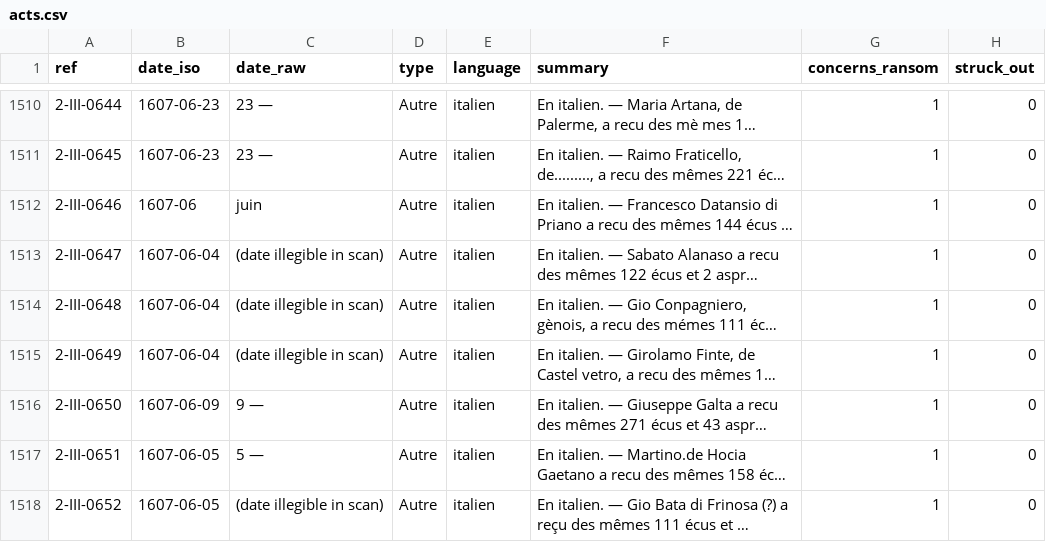
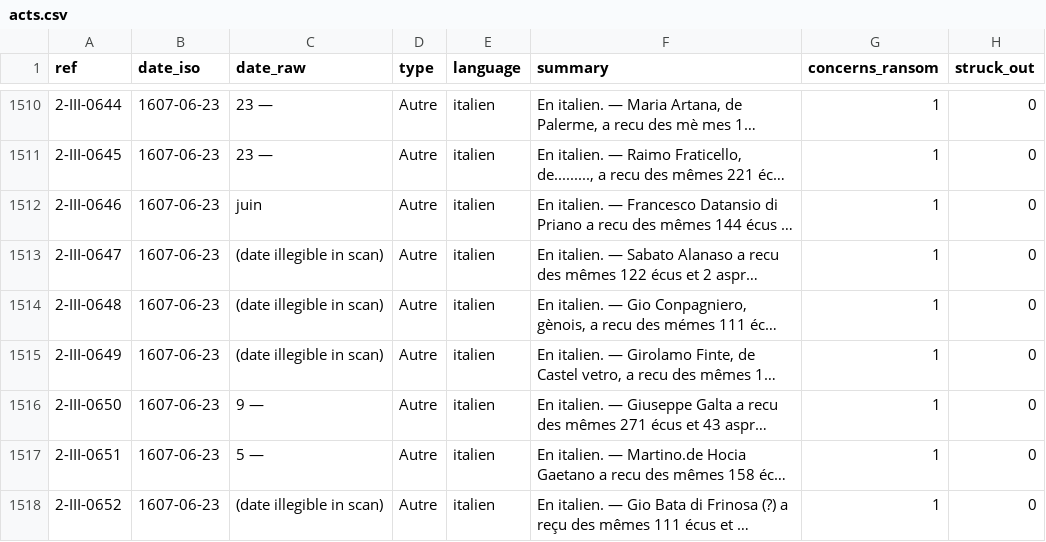
Before and after one commit to ozeleda/grandchamp-catalogue, a CSV file: csv/acts.csv, drawn as a sheet; only a part is shown, gaps mark what is left out; long unchanged cells end in …; the diff covers the shown part only; the diff names each change by its address in the sheet, - before the commit and + after, or states it on an @@ line.

```diff
--- a/csv/acts.csv
+++ b/csv/acts.csv
-B1512 (date_iso): 1607-06
+B1512 (date_iso): 1607-06-23
-B1513:B1515 (date_iso): 1607-06-04
+B1513:B1515 (date_iso): 1607-06-23
-B1516 (date_iso): 1607-06-09
+B1516 (date_iso): 1607-06-23
-B1517:B1518 (date_iso): 1607-06-05
+B1517:B1518 (date_iso): 1607-06-23
```
Also changed, not shown: 1 removed row and 6 edited cells elsewhere in this file, 3 other files.
